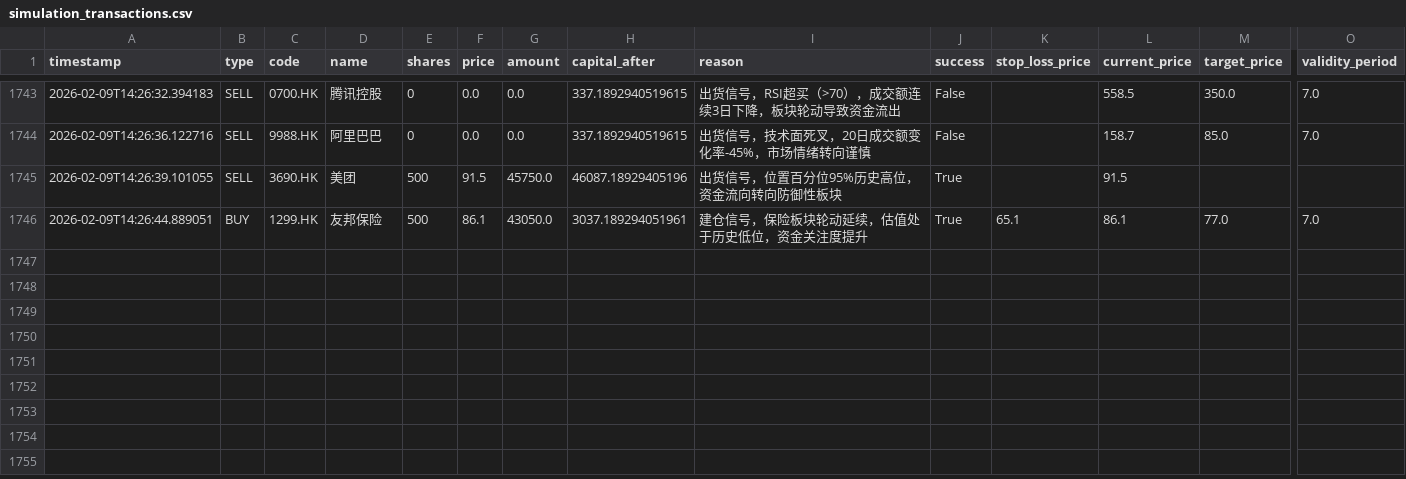
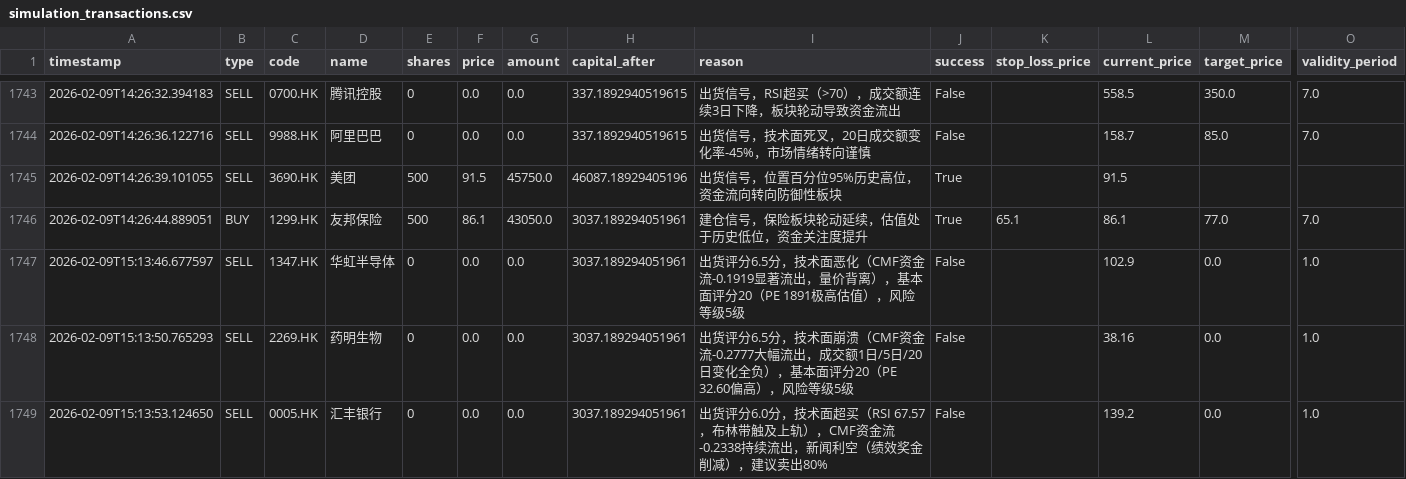
Before and after one commit to wonglaitung/fortune, a CSV file: data/simulation_transactions.csv, drawn as a sheet; only a part is shown, gaps mark what is left out; rows hold the shown columns only; the diff names each change by its address in the sheet, - before the commit and + after, or states it on an @@ line.

Commit message:
Update data files on 2026-02-09 15:31:42

```diff
--- a/data/simulation_transactions.csv
+++ b/data/simulation_transactions.csv
+row 1747: 2026-02-09T15:13:46.677597 | SELL | 1347.HK | 华虹半导体 | 0 | 0.0 | 0.0 | 3037.189294051961 | 出货评分6.5分，技术面恶化（CMF资金流-0.1919显著流出，量价背离），基本面评分20（PE 1891极高估值），风险等级5级 | False |  | 102.9 | 0.0 | 1.0
+row 1748: 2026-02-09T15:13:50.765293 | SELL | 2269.HK | 药明生物 | 0 | 0.0 | 0.0 | 3037.189294051961 | 出货评分6.5分，技术面崩溃（CMF资金流-0.2777大幅流出，成交额1日/5日/20日变化全负），基本面评分20（PE 32.60偏高），风险等级5级 | False |  | 38.16 | 0.0 | 1.0
+row 1749: 2026-02-09T15:13:53.124650 | SELL | 0005.HK | 汇丰银行 | 0 | 0.0 | 0.0 | 3037.189294051961 | 出货评分6.0分，技术面超买（RSI 67.57，布林带触及上轨），CMF资金流-0.2338持续流出，新闻利空（绩效奖金削减），建议卖出80% | False |  | 139.2 | 0.0 | 1.0
```
Also changed, not shown: 2 other files.
